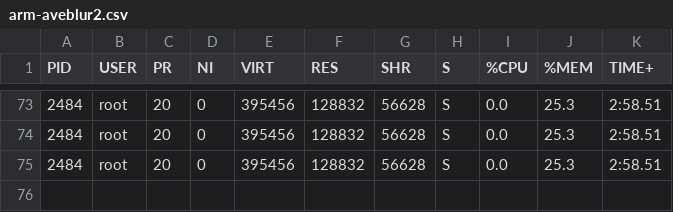
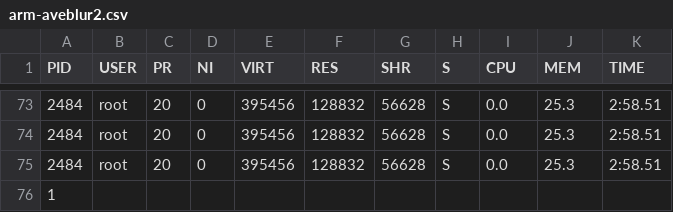
Before and after one commit to dirsulaiman/skripsi, a CSV file: tables/performance-test/arm-aveblur2.csv, drawn as a sheet; only a part is shown, gaps mark what is left out; the diff names each change by its address in the sheet, - before the commit and + after, or states it on an @@ line.

```diff
--- a/tables/performance-test/arm-aveblur2.csv
+++ b/tables/performance-test/arm-aveblur2.csv
-I1: %CPU
+I1: CPU
-J1: %MEM
+J1: MEM
-K1: TIME+
+K1: TIME
+row 76: 1
```
Also changed, not shown: tables/performance-test/arm-aveblur1.csv, tables/performance-test/arm-aveblur3.csv, 57 other files.
